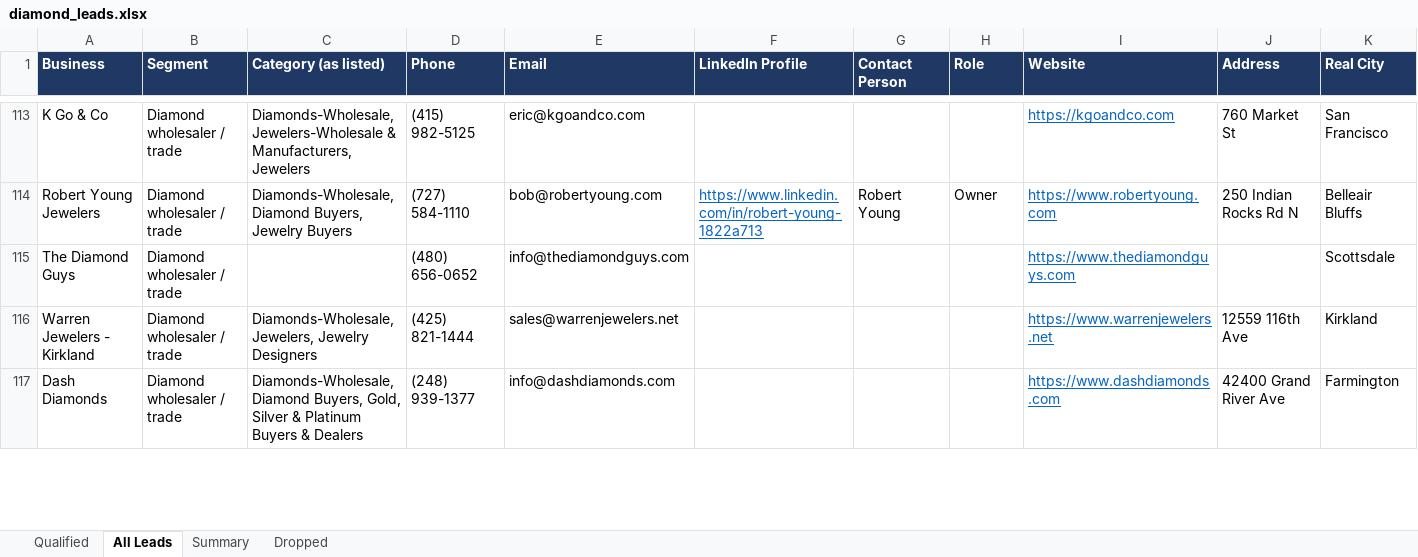
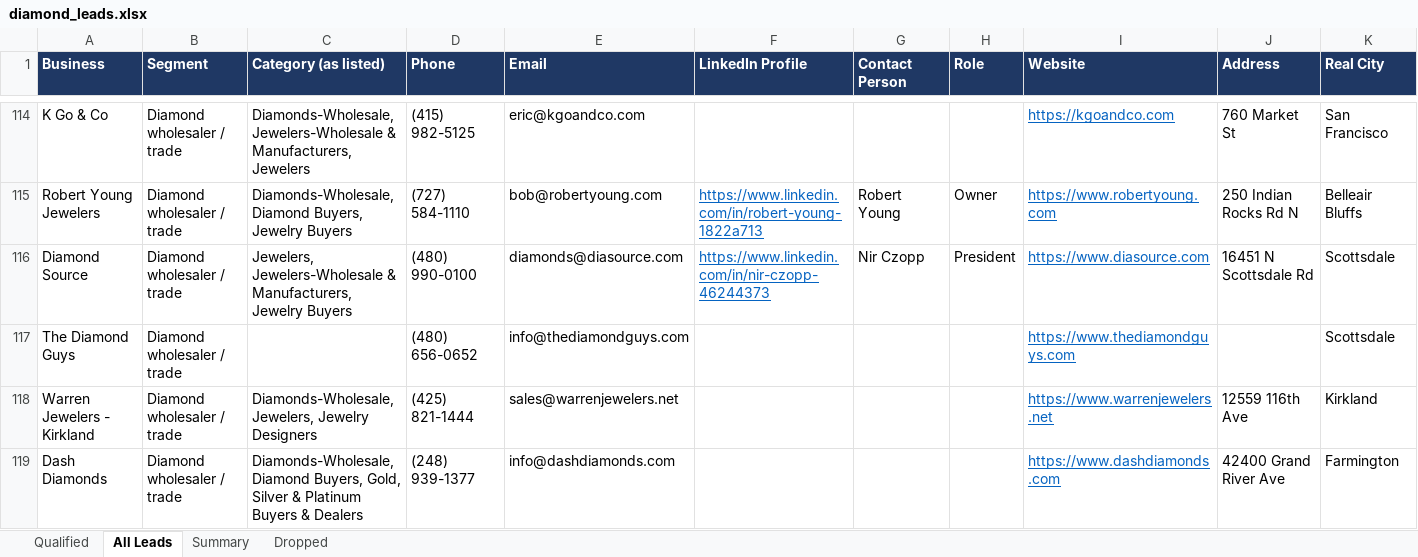
Before and after one commit to riyaansheth/claude-cloud, an Excel workbook: leadrun_diamonds/diamond_leads.xlsx, sheet All Leads, drawn as a sheet; only a part is shown, gaps mark what is left out; values as stored, in another font and other column widths than the file's, no borders; rows hold the shown columns only; the diff covers the shown part only; the diff names each change by its address in the sheet, - before the commit and + after, or states it on an @@ line.

```diff
--- a/leadrun_diamonds/diamond_leads.xlsx (sheet All Leads)
+++ b/leadrun_diamonds/diamond_leads.xlsx (sheet All Leads)
+row 116: Diamond Source | Diamond wholesaler / trade | Jewelers, Jewelers-Wholesale & Manufacturers, Jewelry Buyers | (480) 990-0100 | diamonds@diasource.com | https://www.linkedin.com/in/nir-czopp-46244373 | Nir Czopp | President | https://www.diasource.com | 16451 N Scottsdale Rd | Scottsdale
```
Also changed, not shown: 27 added rows, 49 removed rows and 137 edited cells elsewhere in this sheet, sheet Qualified, sheet Dropped, sheet Summary, 4 other files.
